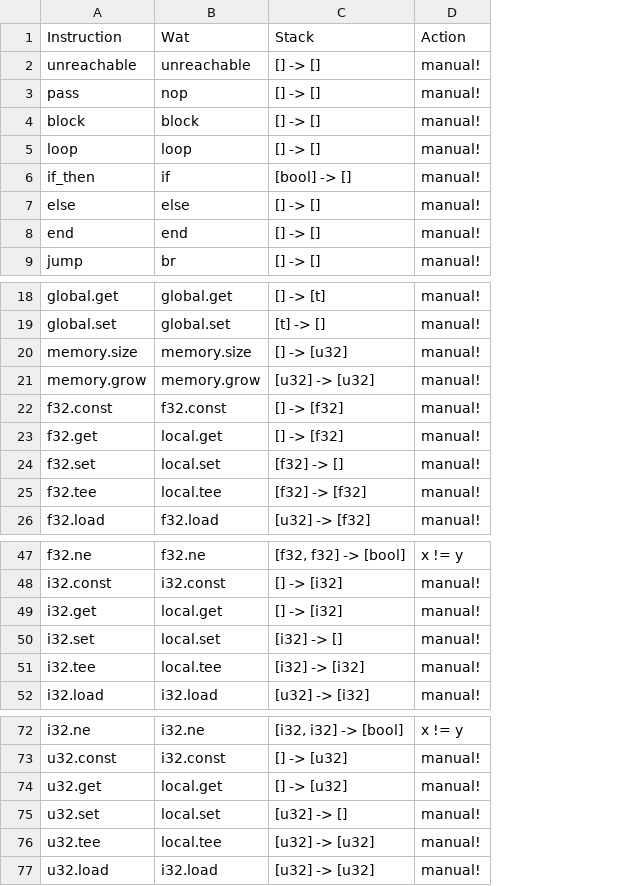
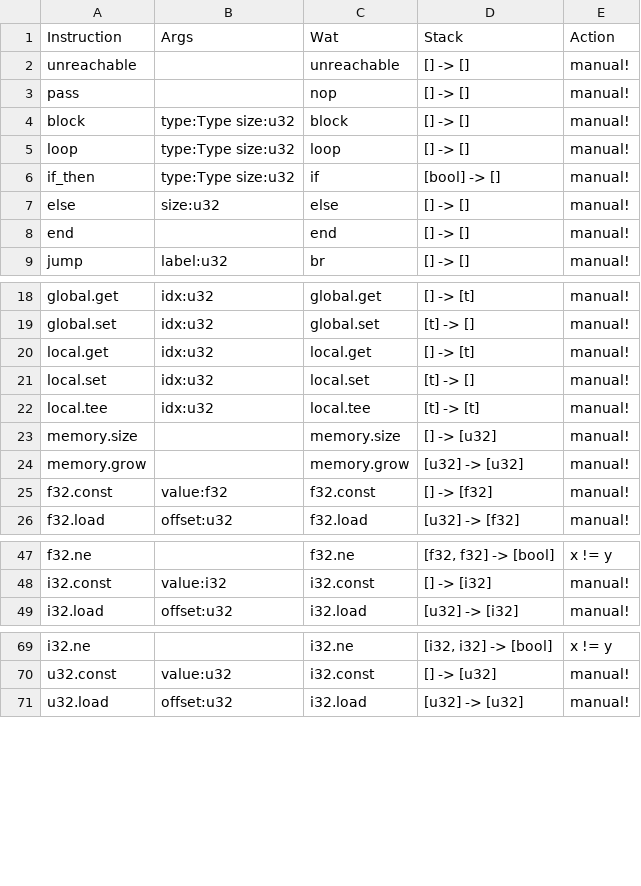
Before and after one commit to hvox/ppk4n, a TSV file: scripts/lir.tsv, drawn as a sheet; only a part is shown, gaps mark what is left out; removed rows and columns are numbered as before the commit, all else as after; the diff names each change by its address in the sheet, - before the commit and + after, or states it on an @@ line.

Commit message:
Update scripts

```diff
--- a/scripts/lir.tsv
+++ b/scripts/lir.tsv
+column B (Args), rows 4-9: type:Type size:u32 | type:Type size:u32 | type:Type size:u32 | size:u32 |  | label:u32; rows 18-19: idx:u32 | idx:u32; rows 25-26: value:f32 | offset:u32; rows 48-49: value:i32 | offset:u32; rows 70-71: value:u32 | offset:u32
+row 20: local.get | idx:u32 | local.get | [] -> [t] | manual!
+row 21: local.set | idx:u32 | local.set | [t] -> [] | manual!
+row 22: local.tee | idx:u32 | local.tee | [t] -> [t] | manual!
-row 23: f32.get | local.get | [] -> [f32] | manual!
-row 24: f32.set | local.set | [f32] -> [] | manual!
-row 25: f32.tee | local.tee | [f32] -> [f32] | manual!
-row 49: i32.get | local.get | [] -> [i32] | manual!
-row 50: i32.set | local.set | [i32] -> [] | manual!
-row 51: i32.tee | local.tee | [i32] -> [i32] | manual!
-row 74: u32.get | local.get | [] -> [u32] | manual!
-row 75: u32.set | local.set | [u32] -> [] | manual!
-row 76: u32.tee | local.tee | [u32] -> [u32] | manual!
```
Also changed, not shown: 1 other file.
